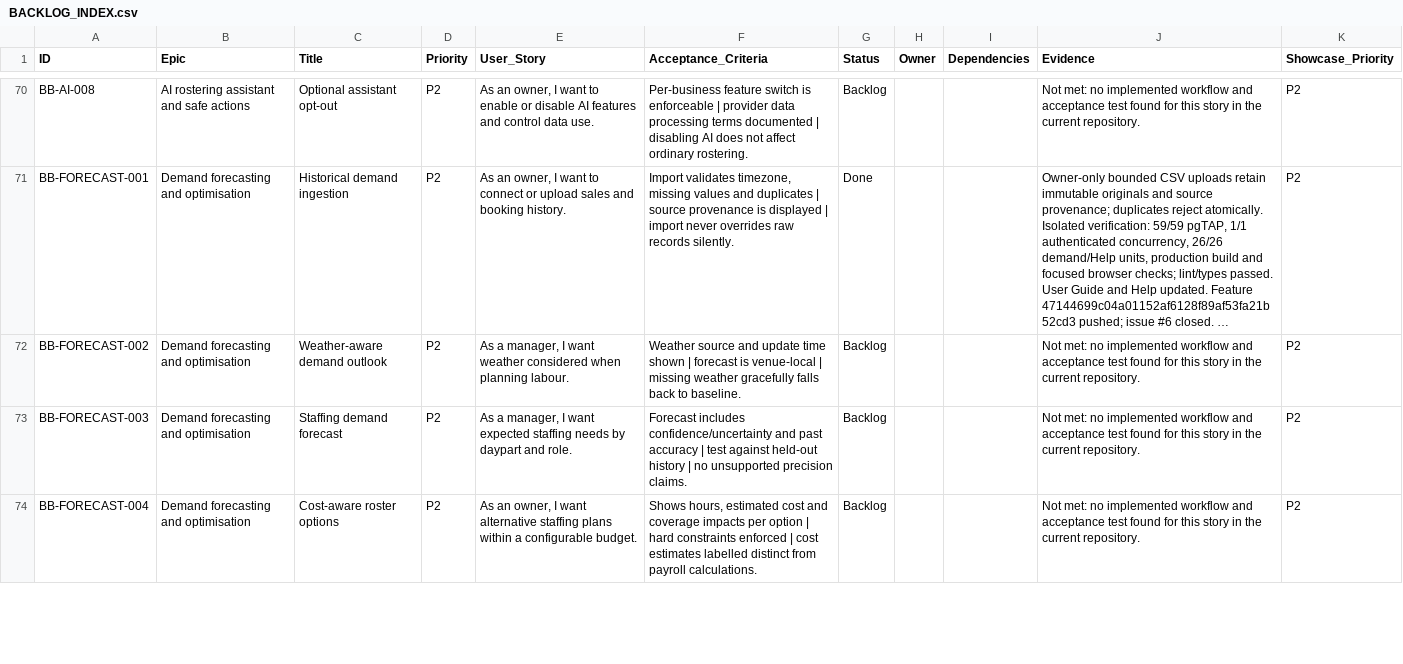
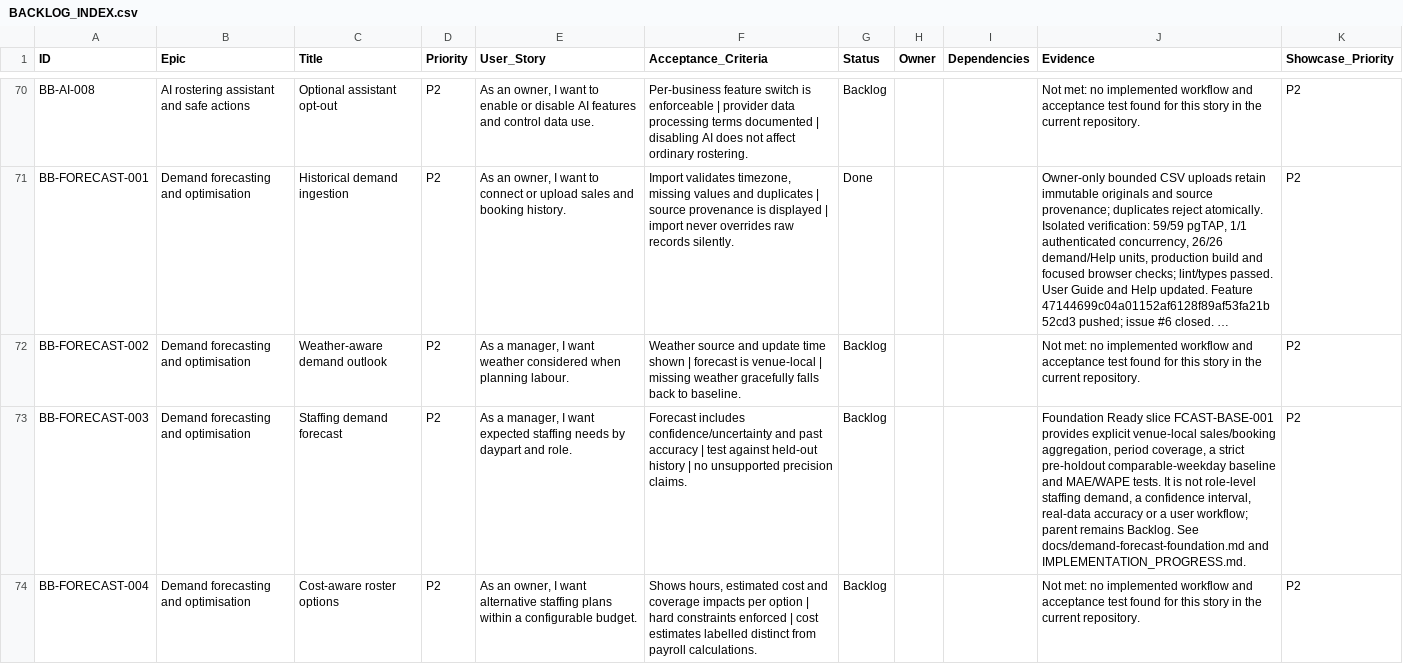
Before and after one commit to farbotkol/butterbox, a CSV file: BACKLOG_INDEX.csv, drawn as a sheet; only a part is shown, gaps mark what is left out; long unchanged cells end in …; the diff covers the shown part only; the diff names each change by its address in the sheet, - before the commit and + after, or states it on an @@ line.

```diff
--- a/BACKLOG_INDEX.csv
+++ b/BACKLOG_INDEX.csv
-J73 (Evidence): Not met: no implemented workflow and acceptance test found for this story in the current repository.
+J73 (Evidence): Foundation Ready slice FCAST-BASE-001 provides explicit venue-local sales/booking aggregation, period coverage, a strict pre-holdout comparable-weekday baseline and MAE/WAPE tests. It is not role-level staffing demand, a confidence interval, real-data accuracy or a user workflow; parent remains Backlog. See docs/demand-forecast-foundation.md and IMPLEMENTATION_PROGRESS.md.
```
Also changed, not shown: 1 edited cell elsewhere in this file, 6 other files.
